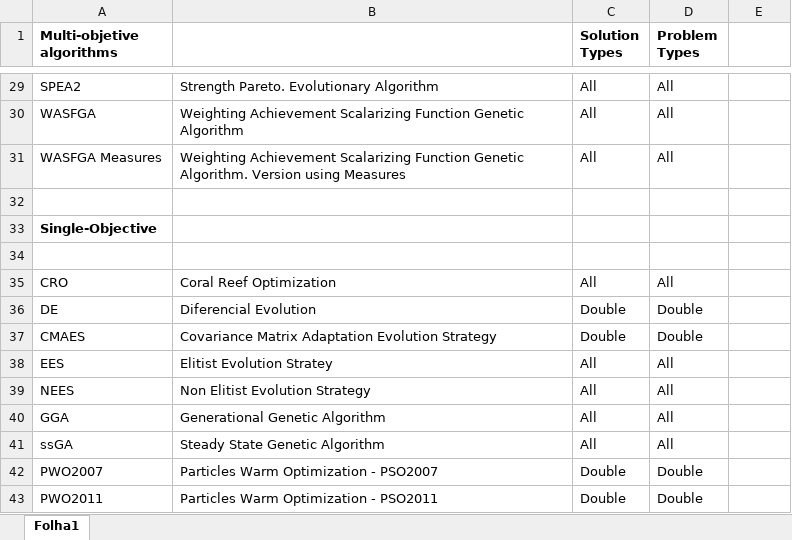
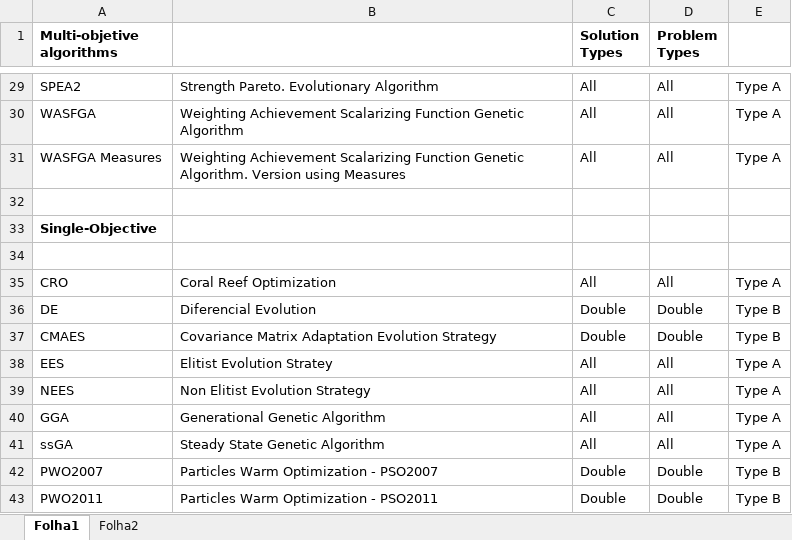
Before and after one commit to tmars-iscteiul/ES2-2018-LIGE-PL-82, an Excel workbook: Jmetal_Algorithms .xlsx, sheet Folha1, drawn as a sheet; only a part is shown, gaps mark what is left out; values as stored, in another font and other column widths than the file's, no borders; the diff covers the shown part only; the diff names each change by its address in the sheet, - before the commit and + after, or states it on an @@ line.

```diff
--- a/Jmetal_Algorithms .xlsx (sheet Folha1)
+++ b/Jmetal_Algorithms .xlsx (sheet Folha1)
+sheet tab: Folha2
-E29:E31: (empty)
+E29:E31: Type A
-E35: (empty)
+E35: Type A
-E36:E37: (empty)
+E36:E37: Type B
-E38:E41: (empty)
+E38:E41: Type A
-E42:E43: (empty)
+E42:E43: Type B
```
Also changed, not shown: 27 edited cells elsewhere in this sheet, 3 other files.
